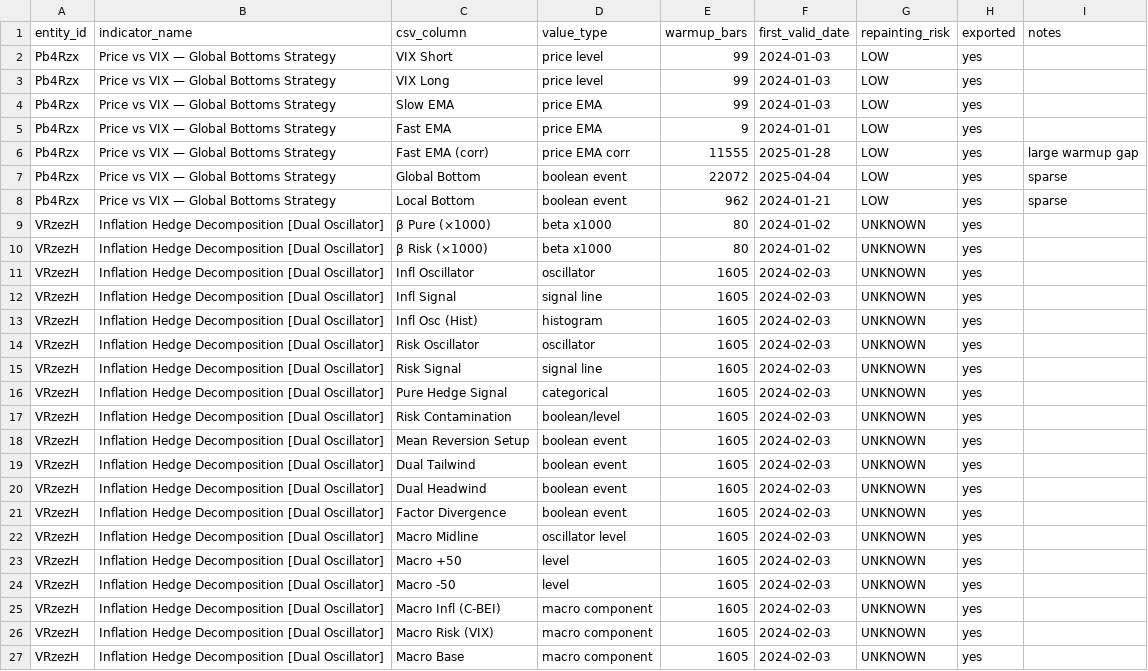
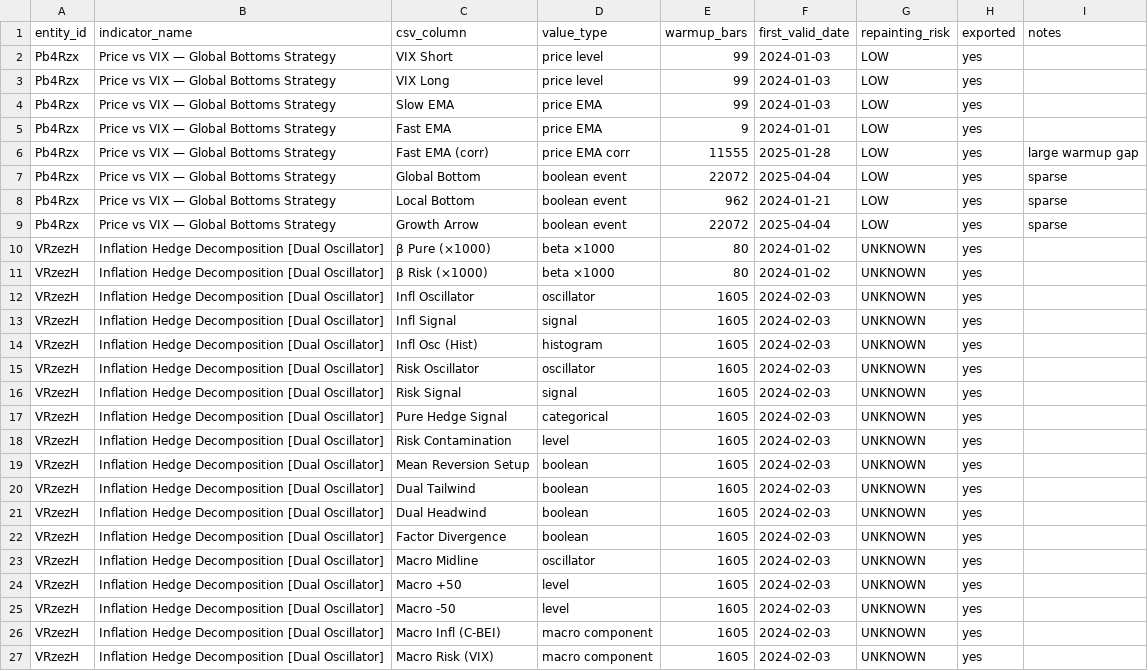
Before and after one commit to cybermediaboy/fileUploads, a CSV file: btc-macro-study/indicator_outputs.csv, drawn as a sheet; only a part is shown; the shorter side is filled out with more unchanged rows; the diff covers the shown part only.

```diff
--- a/btc-macro-study/indicator_outputs.csv
+++ b/btc-macro-study/indicator_outputs.csv
@@ -8,16 +8,17 @@ Pb4Rzx,Price vs VIX — Global Bottoms Strategy,Global Bottom,boolean event,2207
 Pb4Rzx,Price vs VIX — Global Bottoms Strategy,Local Bottom,boolean event,962,2024-01-21,LOW,yes,sparse
-VRzezH,Inflation Hedge Decomposition [Dual Oscillator],β Pure (×1000),beta x1000,80,2024-01-02,UNKNOWN,yes,
-VRzezH,Inflation Hedge Decomposition [Dual Oscillator],β Risk (×1000),beta x1000,80,2024-01-02,UNKNOWN,yes,
+Pb4Rzx,Price vs VIX — Global Bottoms Strategy,Growth Arrow,boolean event,22072,2025-04-04,LOW,yes,sparse
+VRzezH,Inflation Hedge Decomposition [Dual Oscillator],β Pure (×1000),beta ×1000,80,2024-01-02,UNKNOWN,yes,
+VRzezH,Inflation Hedge Decomposition [Dual Oscillator],β Risk (×1000),beta ×1000,80,2024-01-02,UNKNOWN,yes,
 VRzezH,Inflation Hedge Decomposition [Dual Oscillator],Infl Oscillator,oscillator,1605,2024-02-03,UNKNOWN,yes,
-VRzezH,Inflation Hedge Decomposition [Dual Oscillator],Infl Signal,signal line,1605,2024-02-03,UNKNOWN,yes,
+VRzezH,Inflation Hedge Decomposition [Dual Oscillator],Infl Signal,signal,1605,2024-02-03,UNKNOWN,yes,
 VRzezH,Inflation Hedge Decomposition [Dual Oscillator],Infl Osc (Hist),histogram,1605,2024-02-03,UNKNOWN,yes,
 VRzezH,Inflation Hedge Decomposition [Dual Oscillator],Risk Oscillator,oscillator,1605,2024-02-03,UNKNOWN,yes,
-VRzezH,Inflation Hedge Decomposition [Dual Oscillator],Risk Signal,signal line,1605,2024-02-03,UNKNOWN,yes,
+VRzezH,Inflation Hedge Decomposition [Dual Oscillator],Risk Signal,signal,1605,2024-02-03,UNKNOWN,yes,
 VRzezH,Inflation Hedge Decomposition [Dual Oscillator],Pure Hedge Signal,categorical,1605,2024-02-03,UNKNOWN,yes,
-VRzezH,Inflation Hedge Decomposition [Dual Oscillator],Risk Contamination,boolean/level,1605,2024-02-03,UNKNOWN,yes,
-VRzezH,Inflation Hedge Decomposition [Dual Oscillator],Mean Reversion Setup,boolean event,1605,2024-02-03,UNKNOWN,yes,
-VRzezH,Inflation Hedge Decomposition [Dual Oscillator],Dual Tailwind,boolean event,1605,2024-02-03,UNKNOWN,yes,
-VRzezH,Inflation Hedge Decomposition [Dual Oscillator],Dual Headwind,boolean event,1605,2024-02-03,UNKNOWN,yes,
-VRzezH,Inflation Hedge Decomposition [Dual Oscillator],Factor Divergence,boolean event,1605,2024-02-03,UNKNOWN,yes,
-VRzezH,Inflation Hedge Decomposition [Dual Oscillator],Macro Midline,oscillator level,1605,2024-02-03,UNKNOWN,yes,
+VRzezH,Inflation Hedge Decomposition [Dual Oscillator],Risk Contamination,level,1605,2024-02-03,UNKNOWN,yes,
+VRzezH,Inflation Hedge Decomposition [Dual Oscillator],Mean Reversion Setup,boolean,1605,2024-02-03,UNKNOWN,yes,
+VRzezH,Inflation Hedge Decomposition [Dual Oscillator],Dual Tailwind,boolean,1605,2024-02-03,UNKNOWN,yes,
+VRzezH,Inflation Hedge Decomposition [Dual Oscillator],Dual Headwind,boolean,1605,2024-02-03,UNKNOWN,yes,
+VRzezH,Inflation Hedge Decomposition [Dual Oscillator],Factor Divergence,boolean,1605,2024-02-03,UNKNOWN,yes,
+VRzezH,Inflation Hedge Decomposition [Dual Oscillator],Macro Midline,oscillator,1605,2024-02-03,UNKNOWN,yes,
 VRzezH,Inflation Hedge Decomposition [Dual Oscillator],Macro +50,level,1605,2024-02-03,UNKNOWN,yes,
```
Also changed, not shown: 12 added rows and 31 edited cells elsewhere in this file, 1 other file.
